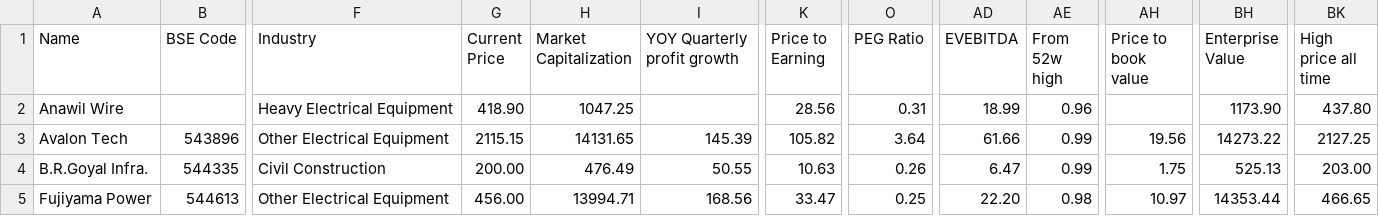
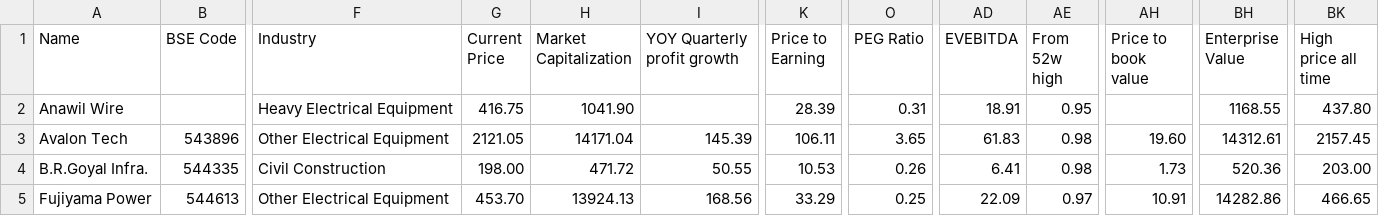
Before and after one commit to radhevrishi/market-cockpit, a CSV file: frontend/public/data/screener/ipobases.csv, drawn as a sheet; only a part is shown, gaps mark what is left out; the diff covers the shown part only; the diff names each change by its address in the sheet, - before the commit and + after, or states it on an @@ line.

```diff
--- a/frontend/public/data/screener/ipobases.csv
+++ b/frontend/public/data/screener/ipobases.csv
-G2 (Current Price): 418.90
+G2 (Current Price): 416.75
-H2 (Market Capitalization): 1047.25
+H2 (Market Capitalization): 1041.90
-K2 (Price to Earning): 28.56
+K2 (Price to Earning): 28.39
-AD2 (EVEBITDA): 18.99
+AD2 (EVEBITDA): 18.91
-AE2 (From 52w high): 0.96
+AE2 (From 52w high): 0.95
-BH2 (Enterprise Value): 1173.90
+BH2 (Enterprise Value): 1168.55
-G3 (Current Price): 2115.15
+G3 (Current Price): 2121.05
-H3 (Market Capitalization): 14131.65
+H3 (Market Capitalization): 14171.04
-K3 (Price to Earning): 105.82
+K3 (Price to Earning): 106.11
-O3 (PEG Ratio): 3.64
+O3 (PEG Ratio): 3.65
-AD3 (EVEBITDA): 61.66
+AD3 (EVEBITDA): 61.83
-AE3:AE4 (From 52w high): 0.99
+AE3:AE4 (From 52w high): 0.98
-AH3 (Price to book value): 19.56
+AH3 (Price to book value): 19.60
-BH3 (Enterprise Value): 14273.22
+BH3 (Enterprise Value): 14312.61
-BK3 (High price all time): 2127.25
+BK3 (High price all time): 2157.45
-G4 (Current Price): 200.00
+G4 (Current Price): 198.00
-H4 (Market Capitalization): 476.49
+H4 (Market Capitalization): 471.72
-K4 (Price to Earning): 10.63
+K4 (Price to Earning): 10.53
-AD4 (EVEBITDA): 6.47
+AD4 (EVEBITDA): 6.41
-AH4 (Price to book value): 1.75
+AH4 (Price to book value): 1.73
-BH4 (Enterprise Value): 525.13
+BH4 (Enterprise Value): 520.36
-G5 (Current Price): 456.00
+G5 (Current Price): 453.70
-H5 (Market Capitalization): 13994.71
+H5 (Market Capitalization): 13924.13
-K5 (Price to Earning): 33.47
+K5 (Price to Earning): 33.29
-AD5 (EVEBITDA): 22.20
+AD5 (EVEBITDA): 22.09
-AE5 (From 52w high): 0.98
+AE5 (From 52w high): 0.97
-AH5 (Price to book value): 10.97
+AH5 (Price to book value): 10.91
-BH5 (Enterprise Value): 14353.44
+BH5 (Enterprise Value): 14282.86
```
Also changed, not shown: 1 removed row and 74 edited cells elsewhere in this file, frontend/public/data/screener/debt-reduction.csv, frontend/public/data/screener/rajeev-thakkar-ppfas-screener.csv, 17 other files.
